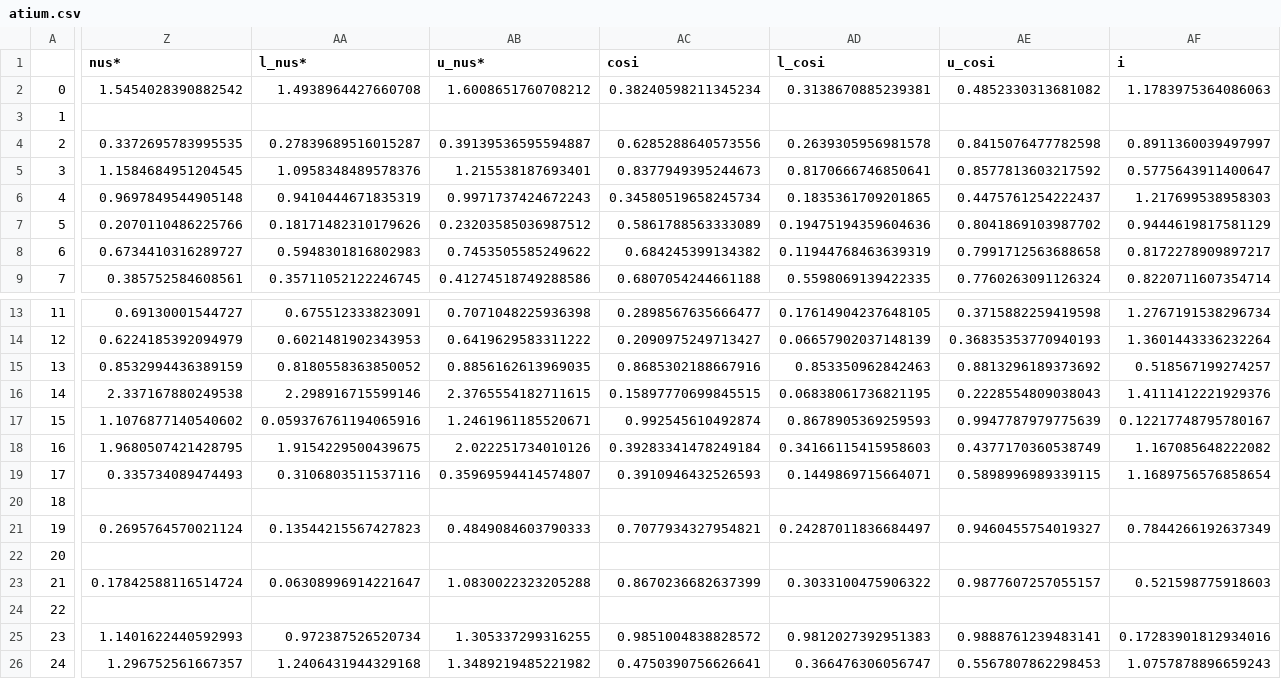
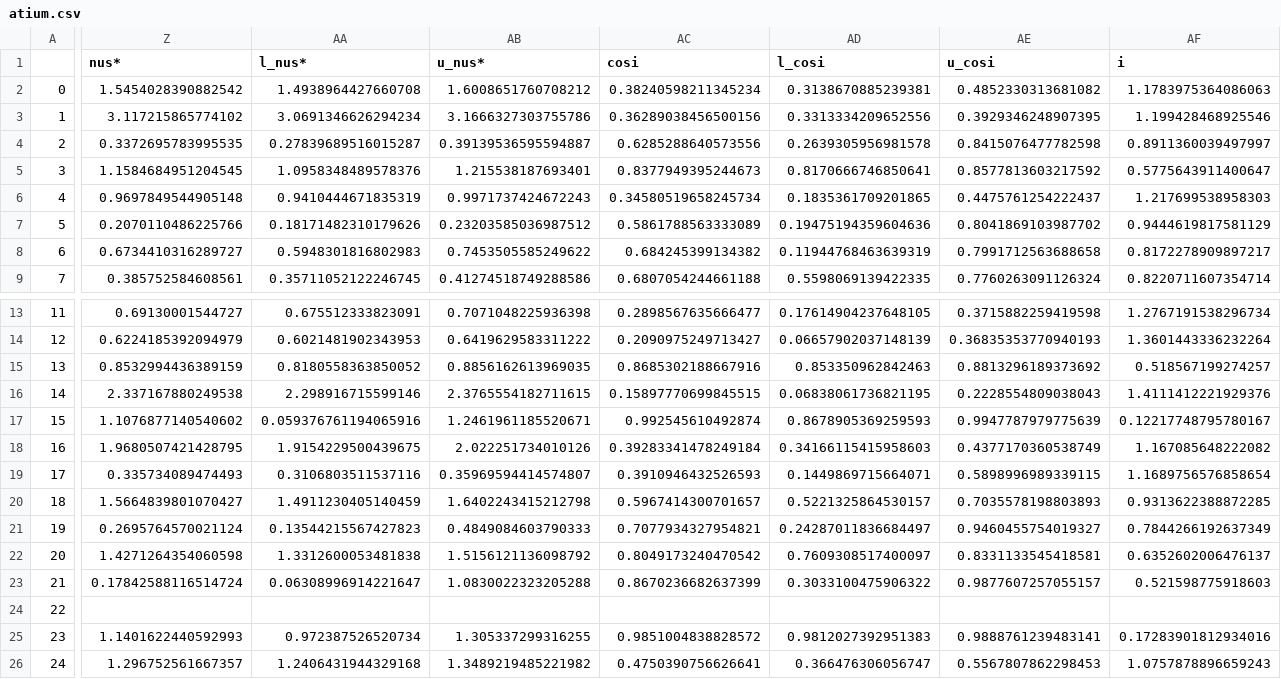
Before and after one commit to ojhall94/malatium, a CSV file: data/atium.csv, drawn as a sheet; only a part is shown, gaps mark what is left out; the diff covers the shown part only; the diff names each change by its address in the sheet, - before the commit and + after, or states it on an @@ line.

```diff
--- a/data/atium.csv
+++ b/data/atium.csv
-Z3 (nus*): (empty)
+Z3 (nus*): 3.117215865774102
-AA3 (l_nus*): (empty)
+AA3 (l_nus*): 3.0691346626294234
-AB3 (u_nus*): (empty)
+AB3 (u_nus*): 3.1666327303755786
-AC3 (cosi): (empty)
+AC3 (cosi): 0.36289038456500156
-AD3 (l_cosi): (empty)
+AD3 (l_cosi): 0.3313334209652556
-AE3 (u_cosi): (empty)
+AE3 (u_cosi): 0.3929346248907395
-AF3 (i): (empty)
+AF3 (i): 1.199428468925546
-Z20 (nus*): (empty)
+Z20 (nus*): 1.5664839801070427
-AA20 (l_nus*): (empty)
+AA20 (l_nus*): 1.4911230405140459
-AB20 (u_nus*): (empty)
+AB20 (u_nus*): 1.6402243415212798
-AC20 (cosi): (empty)
+AC20 (cosi): 0.5967414300701657
-AD20 (l_cosi): (empty)
+AD20 (l_cosi): 0.5221325864530157
-AE20 (u_cosi): (empty)
+AE20 (u_cosi): 0.7035578198803893
-AF20 (i): (empty)
+AF20 (i): 0.9313622388872285
-Z22 (nus*): (empty)
+Z22 (nus*): 1.4271264354060598
-AA22 (l_nus*): (empty)
+AA22 (l_nus*): 1.3312600053481838
-AB22 (u_nus*): (empty)
+AB22 (u_nus*): 1.5156121136098792
-AC22 (cosi): (empty)
+AC22 (cosi): 0.8049173240470542
-AD22 (l_cosi): (empty)
+AD22 (l_cosi): 0.7609308517400097
-AE22 (u_cosi): (empty)
+AE22 (u_cosi): 0.8331133545418581
-AF22 (i): (empty)
+AF22 (i): 0.6352602006476137
```
Also changed, not shown: 75 edited cells elsewhere in this file, 5 other files.
